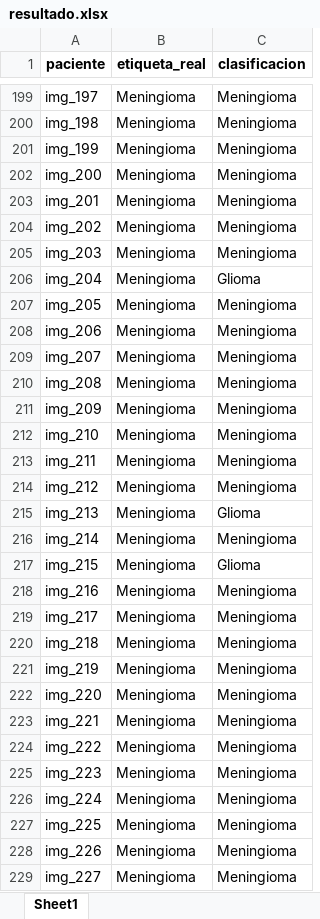
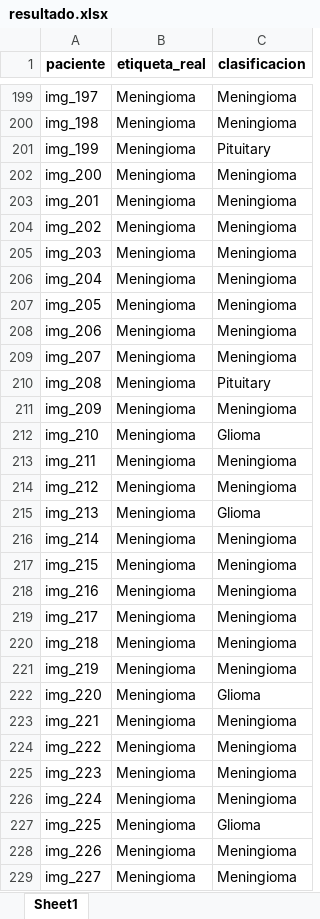
Before and after one commit to JuanCH94/operaciones, an Excel workbook: salidas/despliegue/resultado.xlsx, sheet Sheet1, drawn as a sheet; only a part is shown, gaps mark what is left out; values as stored, in another font and other column widths than the file's, no borders; the diff covers the shown part only; the diff names each change by its address in the sheet, - before the commit and + after, or states it on an @@ line.

```diff
--- a/salidas/despliegue/resultado.xlsx (sheet Sheet1)
+++ b/salidas/despliegue/resultado.xlsx (sheet Sheet1)
-C201 (clasificacion): Meningioma
+C201 (clasificacion): Pituitary
-C206 (clasificacion): Glioma
+C206 (clasificacion): Meningioma
-C210 (clasificacion): Meningioma
+C210 (clasificacion): Pituitary
-C212 (clasificacion): Meningioma
+C212 (clasificacion): Glioma
-C217 (clasificacion): Glioma
+C217 (clasificacion): Meningioma
-C222 (clasificacion): Meningioma
+C222 (clasificacion): Glioma
-C227 (clasificacion): Meningioma
+C227 (clasificacion): Glioma
```
Also changed, not shown: 56 edited cells elsewhere in this sheet, 5 other files.
